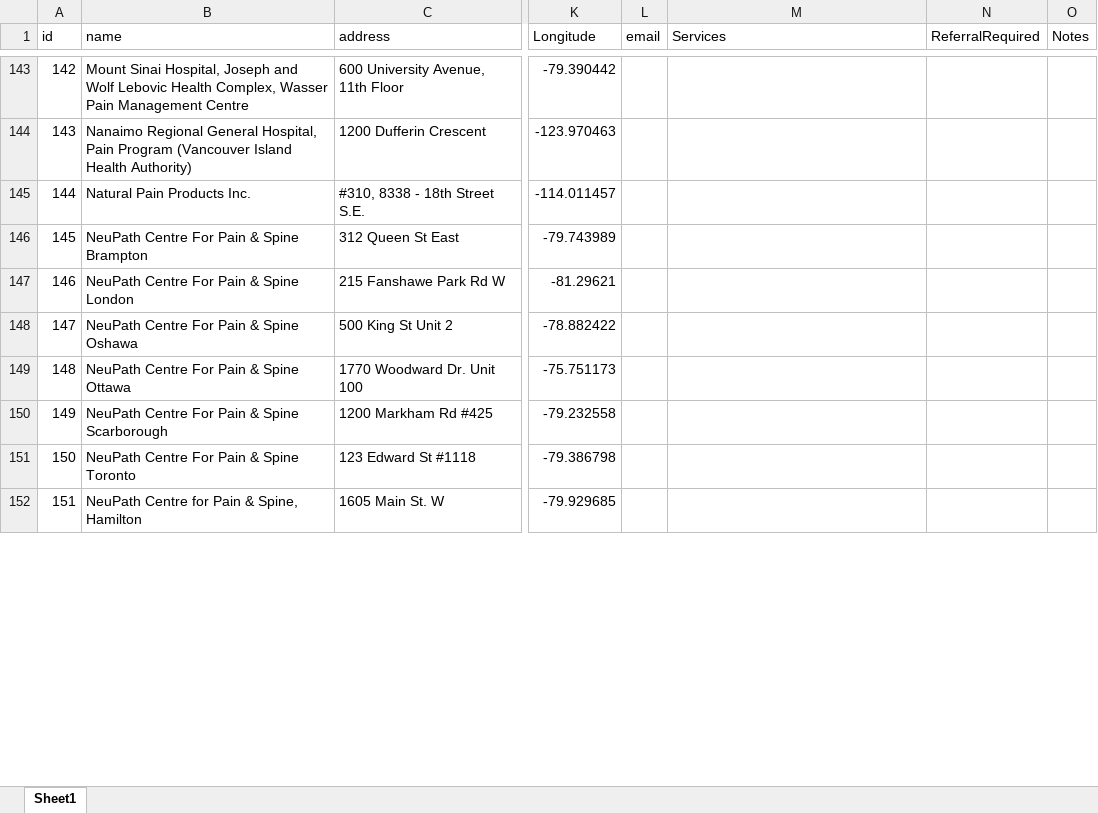
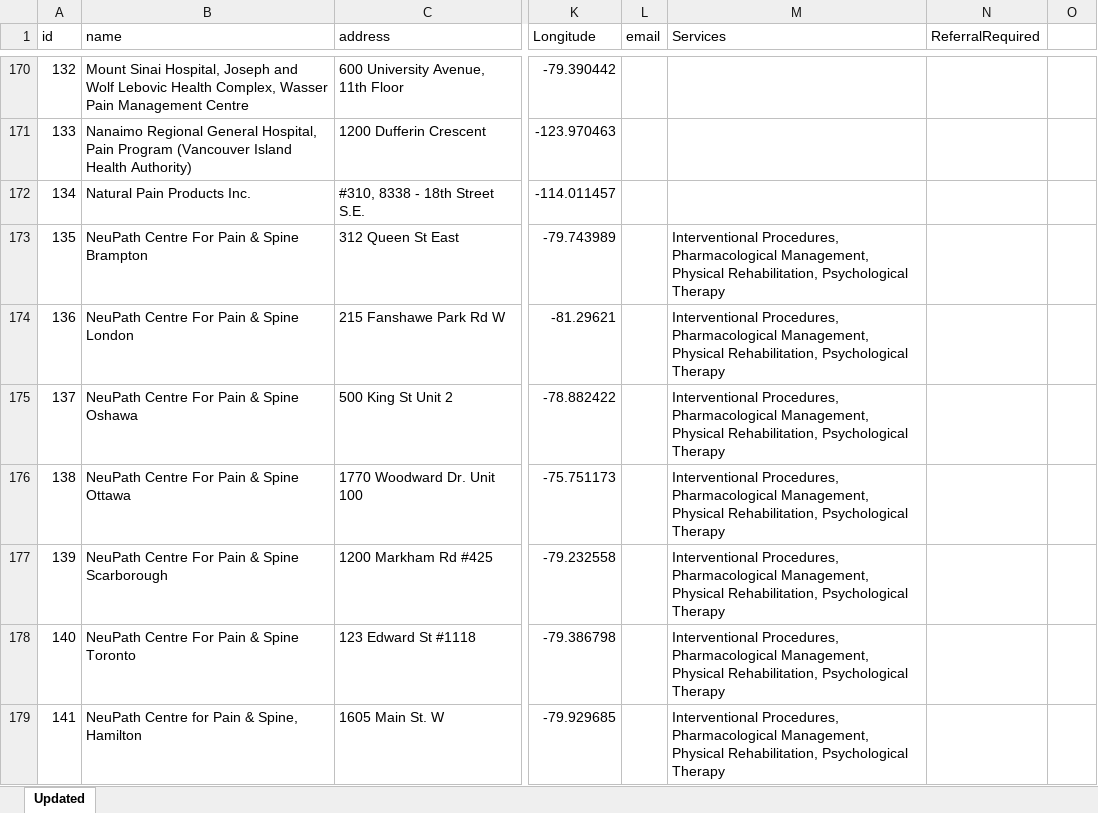
Before and after one commit to MGDIPRC/MapApp2, an Excel workbook: clinics.xlsx, sheet Updated, drawn as a sheet; only a part is shown, gaps mark what is left out; values as stored, in another font and other column widths than the file's, no cell formats; addresses are those after the commit; the diff covers the shown part only; the diff names each change by its address in the sheet, - before the commit and + after, or states it on an @@ line.

```diff
--- a/clinics.xlsx (sheet Updated)
+++ b/clinics.xlsx (sheet Updated)
-sheet tab: Sheet1
+sheet tab: Updated
-O1: Notes
+O1: (empty)
@@ column A (id) renumbered between rows 70 and 255 @@
-M173:M179 (Services): (empty)
+M173:M179 (Services): Interventional Procedures, Pharmacological Management, Physical Rehabilitation, Psychological Therapy
```
Also changed, not shown: 50 added rows, 27 removed rows and 251 edited cells elsewhere in this sheet, cell formats.
